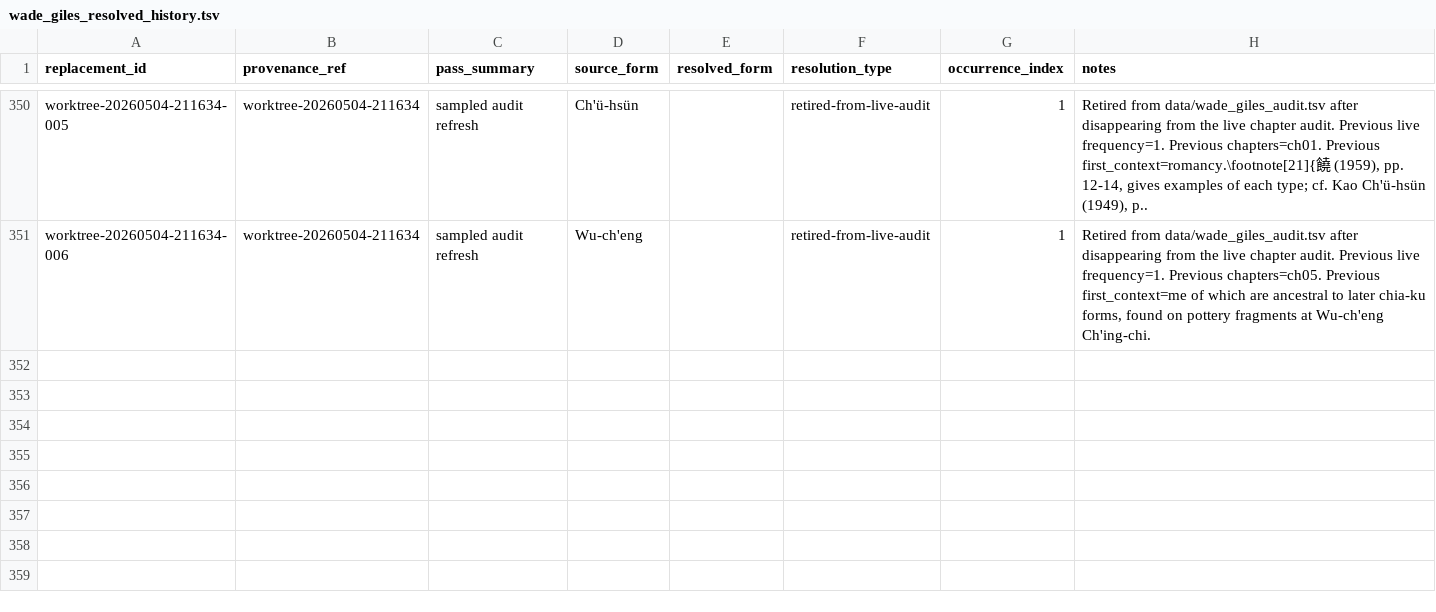
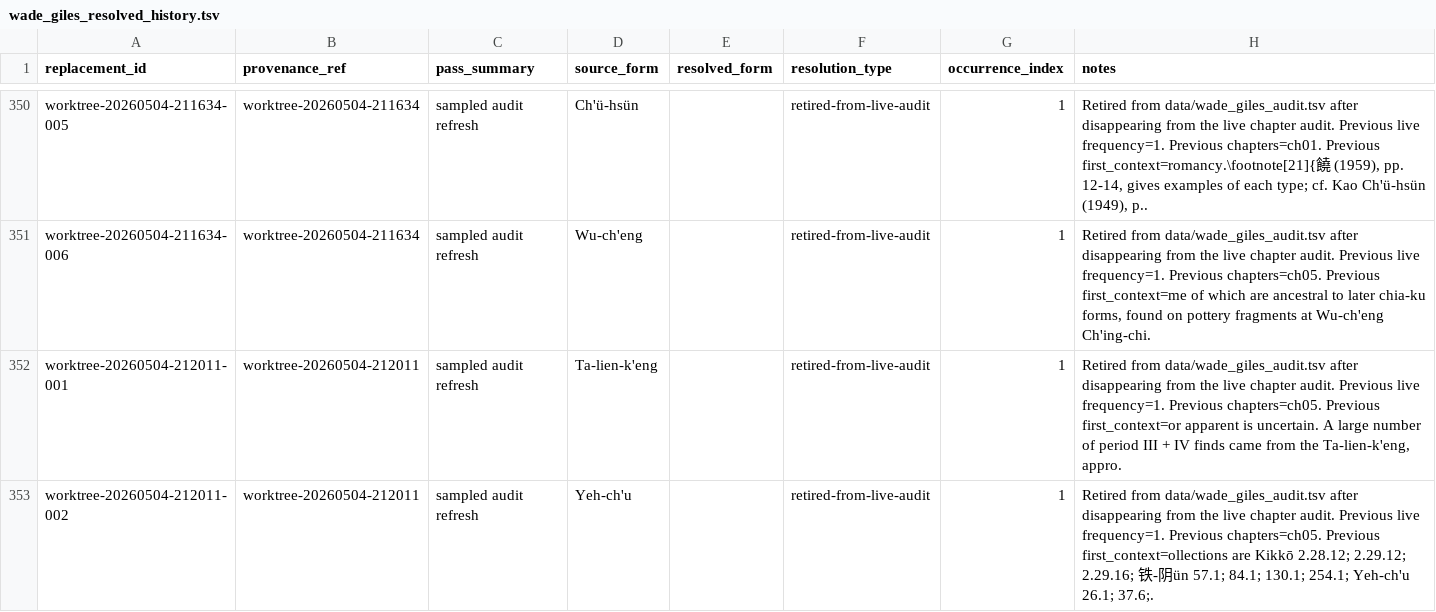
Before and after one commit to nh36/Keightley, a TSV file: data/wade_giles_resolved_history.tsv, drawn as a sheet; only a part is shown, gaps mark what is left out; the diff names each change by its address in the sheet, - before the commit and + after, or states it on an @@ line.

```diff
--- a/data/wade_giles_resolved_history.tsv
+++ b/data/wade_giles_resolved_history.tsv
+row 352: worktree-20260504-212011-001 | worktree-20260504-212011 | sampled audit refresh | Ta-lien-k'eng |  | retired-from-live-audit | 1 | Retired from data/wade_giles_audit.tsv after disappearing from the live chapter audit. Previous live frequency=1. Previous chapters=ch05. Previous first_context=or apparent is uncertain. A large number of period III + IV finds came from the Ta-lien-k'eng, appro.
+row 353: worktree-20260504-212011-002 | worktree-20260504-212011 | sampled audit refresh | Yeh-ch'u |  | retired-from-live-audit | 1 | Retired from data/wade_giles_audit.tsv after disappearing from the live chapter audit. Previous live frequency=1. Previous chapters=ch05. Previous first_context=ollections are Kikkō 2.28.12; 2.29.12; 2.29.16; 铁-阴ün 57.1; 84.1; 130.1; 254.1; Yeh-ch'u 26.1; 37.6;.
```
Also changed, not shown: data/wade_giles_audit.tsv, 1 other file.
